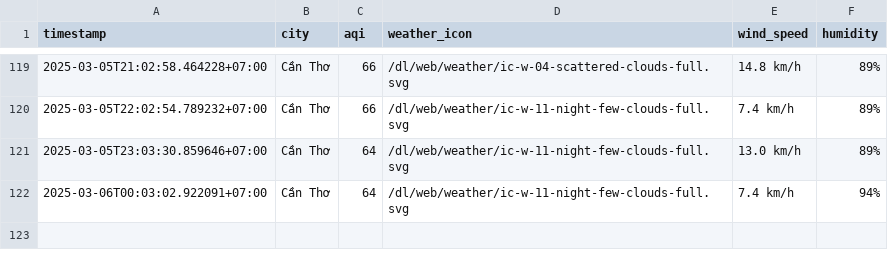
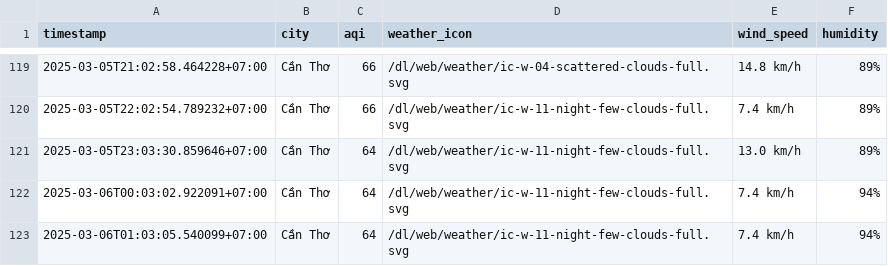
Before and after one commit to nghiahsgs/iqair-dataset, a CSV file: result/can-tho/aqi_can-tho_2025_mar.csv, drawn as a sheet; only a part is shown, gaps mark what is left out.

```diff
--- a/result/can-tho/aqi_can-tho_2025_mar.csv
+++ b/result/can-tho/aqi_can-tho_2025_mar.csv
@@ -122 +122,2 @@ timestamp,city,aqi,weather_icon,wind_speed,humidity
 2025-03-06T00:03:02.922091+07:00,Cần Thơ,64,/dl/web/weather/ic-w-11-night-few-clouds-full.svg,7.4 km/h,94%
+2025-03-06T01:03:05.540099+07:00,Cần Thơ,64,/dl/web/weather/ic-w-11-night-few-clouds-full.svg,7.4 km/h,94%
```
Also changed, not shown: result/hai-phong/aqi_hai-phong_2025_mar.csv, result/hue/aqi_hue_2025_mar.csv, 2 other files.
